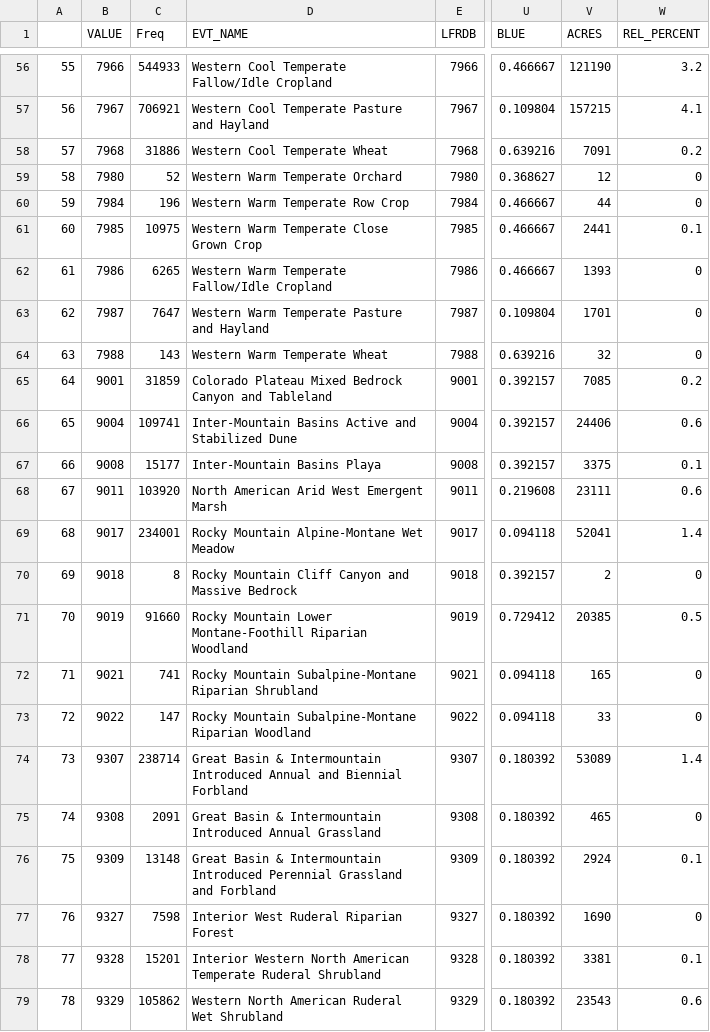
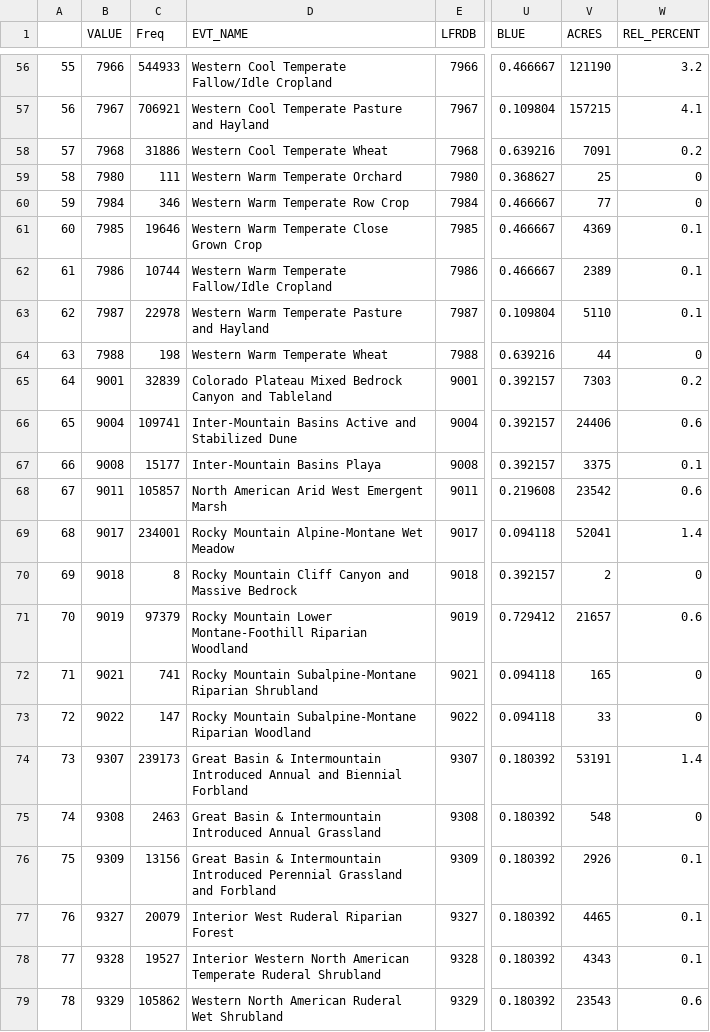
Before and after one commit to alexmezera/nnmpla, a CSV file: data/evt_aoi_attributes.csv, drawn as a sheet; only a part is shown, gaps mark what is left out; the diff covers the shown part only; the diff names each change by its address in the sheet, - before the commit and + after, or states it on an @@ line.

```diff
--- a/data/evt_aoi_attributes.csv
+++ b/data/evt_aoi_attributes.csv
-C59 (Freq): 52
+C59 (Freq): 111
-V59 (ACRES): 12
+V59 (ACRES): 25
-C60 (Freq): 196
+C60 (Freq): 346
-V60 (ACRES): 44
+V60 (ACRES): 77
-C61 (Freq): 10975
+C61 (Freq): 19646
-V61 (ACRES): 2441
+V61 (ACRES): 4369
-C62 (Freq): 6265
+C62 (Freq): 10744
-V62 (ACRES): 1393
+V62 (ACRES): 2389
-W62:W63 (REL_PERCENT): 0
+W62:W63 (REL_PERCENT): 0.1
-C63 (Freq): 7647
+C63 (Freq): 22978
-V63 (ACRES): 1701
+V63 (ACRES): 5110
-C64 (Freq): 143
+C64 (Freq): 198
-V64 (ACRES): 32
+V64 (ACRES): 44
-C65 (Freq): 31859
+C65 (Freq): 32839
-V65 (ACRES): 7085
+V65 (ACRES): 7303
-C68 (Freq): 103920
+C68 (Freq): 105857
-V68 (ACRES): 23111
+V68 (ACRES): 23542
-C71 (Freq): 91660
+C71 (Freq): 97379
-V71 (ACRES): 20385
+V71 (ACRES): 21657
-W71 (REL_PERCENT): 0.5
+W71 (REL_PERCENT): 0.6
-C74 (Freq): 238714
+C74 (Freq): 239173
-V74 (ACRES): 53089
+V74 (ACRES): 53191
-C75 (Freq): 2091
+C75 (Freq): 2463
-V75 (ACRES): 465
+V75 (ACRES): 548
-C76 (Freq): 13148
+C76 (Freq): 13156
-V76 (ACRES): 2924
+V76 (ACRES): 2926
-C77 (Freq): 7598
+C77 (Freq): 20079
-V77 (ACRES): 1690
+V77 (ACRES): 4465
-W77 (REL_PERCENT): 0
+W77 (REL_PERCENT): 0.1
-C78 (Freq): 15201
+C78 (Freq): 19527
-V78 (ACRES): 3381
+V78 (ACRES): 4343
```
Also changed, not shown: 76 edited cells elsewhere in this file, data/bps_aoi_attributes.csv, data/evc_aoi_attributes.csv, 30 other files.
